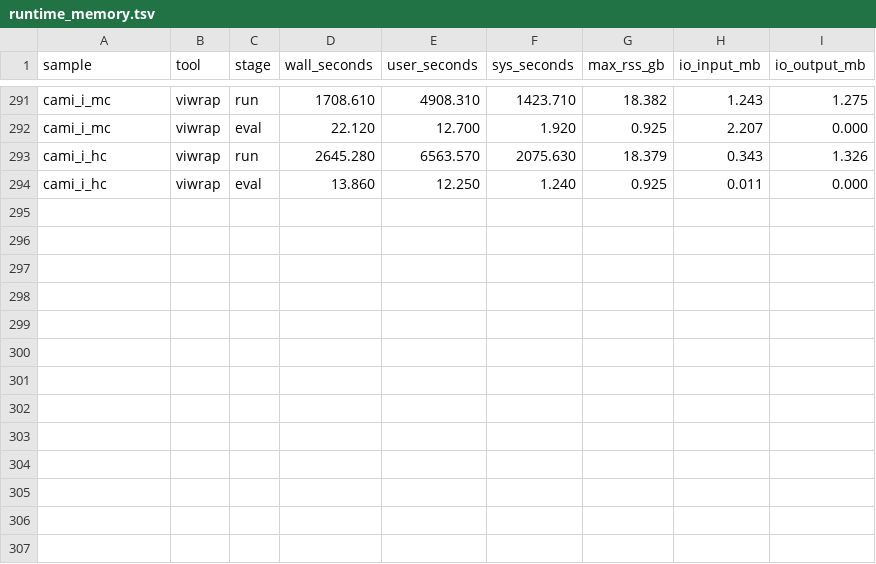
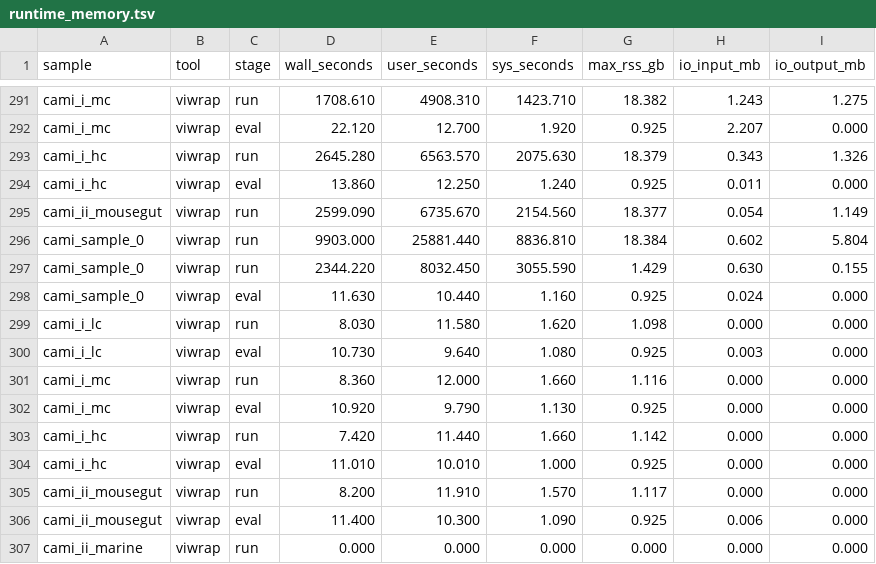
Before and after one commit to ieeta-pt/HYMET, a TSV file: results/bench/runtime_memory.tsv, drawn as a sheet; only a part is shown, gaps mark what is left out.

```diff
--- a/results/bench/runtime_memory.tsv
+++ b/results/bench/runtime_memory.tsv
@@ -294 +294,14 @@ cami_i_hc	viwrap	run	2645.280	6563.570	2075.630	18.379	0.343	1.326
 cami_i_hc	viwrap	eval	13.860	12.250	1.240	0.925	0.011	0.000
+cami_ii_mousegut	viwrap	run	2599.090	6735.670	2154.560	18.377	0.054	1.149
+cami_sample_0	viwrap	run	9903.000	25881.440	8836.810	18.384	0.602	5.804
+cami_sample_0	viwrap	run	2344.220	8032.450	3055.590	1.429	0.630	0.155
+cami_sample_0	viwrap	eval	11.630	10.440	1.160	0.925	0.024	0.000
+cami_i_lc	viwrap	run	8.030	11.580	1.620	1.098	0.000	0.000
+cami_i_lc	viwrap	eval	10.730	9.640	1.080	0.925	0.003	0.000
+cami_i_mc	viwrap	run	8.360	12.000	1.660	1.116	0.000	0.000
+cami_i_mc	viwrap	eval	10.920	9.790	1.130	0.925	0.000	0.000
+cami_i_hc	viwrap	run	7.420	11.440	1.660	1.142	0.000	0.000
+cami_i_hc	viwrap	eval	11.010	10.010	1.000	0.925	0.000	0.000
+cami_ii_mousegut	viwrap	run	8.200	11.910	1.570	1.117	0.000	0.000
+cami_ii_mousegut	viwrap	eval	11.400	10.300	1.090	0.925	0.006	0.000
+cami_ii_marine	viwrap	run	0.000	0.000	0.000	0.000	0.000	0.000
```
Also changed, not shown: results/bench/leaderboard_by_rank.tsv, results/bench/summary_per_tool_per_sample.tsv, 9 other files.
